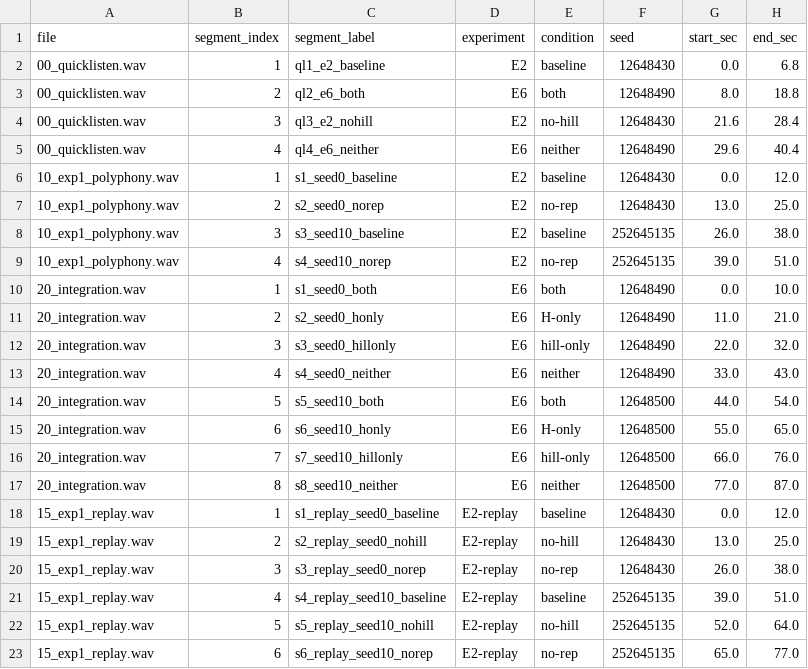
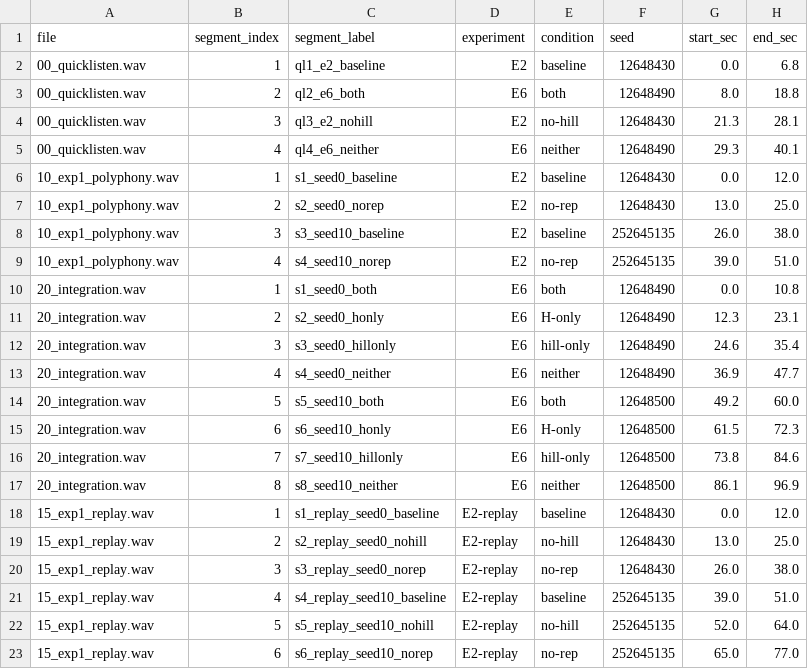
Before and after one commit to ktakahashi74/conc-paper-2026, a CSV file: supplementary_audio/manifest.csv, drawn as a sheet.

```diff
--- a/supplementary_audio/manifest.csv
+++ b/supplementary_audio/manifest.csv
@@ -3,4 +3,4 @@ file,segment_index,segment_label,experiment,condition,seed,start_sec,end_sec
 00_quicklisten.wav,2,ql2_e6_both,E6,both,12648490,8.0,18.8
-00_quicklisten.wav,3,ql3_e2_nohill,E2,no-hill,12648430,21.6,28.4
-00_quicklisten.wav,4,ql4_e6_neither,E6,neither,12648490,29.6,40.4
+00_quicklisten.wav,3,ql3_e2_nohill,E2,no-hill,12648430,21.3,28.1
+00_quicklisten.wav,4,ql4_e6_neither,E6,neither,12648490,29.3,40.1
 10_exp1_polyphony.wav,1,s1_seed0_baseline,E2,baseline,12648430,0.0,12.0
@@ -9,10 +9,10 @@ file,segment_index,segment_label,experiment,condition,seed,start_sec,end_sec
 10_exp1_polyphony.wav,4,s4_seed10_norep,E2,no-rep,252645135,39.0,51.0
-20_integration.wav,1,s1_seed0_both,E6,both,12648490,0.0,10.0
-20_integration.wav,2,s2_seed0_honly,E6,H-only,12648490,11.0,21.0
-20_integration.wav,3,s3_seed0_hillonly,E6,hill-only,12648490,22.0,32.0
-20_integration.wav,4,s4_seed0_neither,E6,neither,12648490,33.0,43.0
-20_integration.wav,5,s5_seed10_both,E6,both,12648500,44.0,54.0
-20_integration.wav,6,s6_seed10_honly,E6,H-only,12648500,55.0,65.0
-20_integration.wav,7,s7_seed10_hillonly,E6,hill-only,12648500,66.0,76.0
-20_integration.wav,8,s8_seed10_neither,E6,neither,12648500,77.0,87.0
+20_integration.wav,1,s1_seed0_both,E6,both,12648490,0.0,10.8
+20_integration.wav,2,s2_seed0_honly,E6,H-only,12648490,12.3,23.1
+20_integration.wav,3,s3_seed0_hillonly,E6,hill-only,12648490,24.6,35.4
+20_integration.wav,4,s4_seed0_neither,E6,neither,12648490,36.9,47.7
+20_integration.wav,5,s5_seed10_both,E6,both,12648500,49.2,60.0
+20_integration.wav,6,s6_seed10_honly,E6,H-only,12648500,61.5,72.3
+20_integration.wav,7,s7_seed10_hillonly,E6,hill-only,12648500,73.8,84.6
+20_integration.wav,8,s8_seed10_neither,E6,neither,12648500,86.1,96.9
 15_exp1_replay.wav,1,s1_replay_seed0_baseline,E2-replay,baseline,12648430,0.0,12.0
```
Also changed, not shown: 8 other files.
